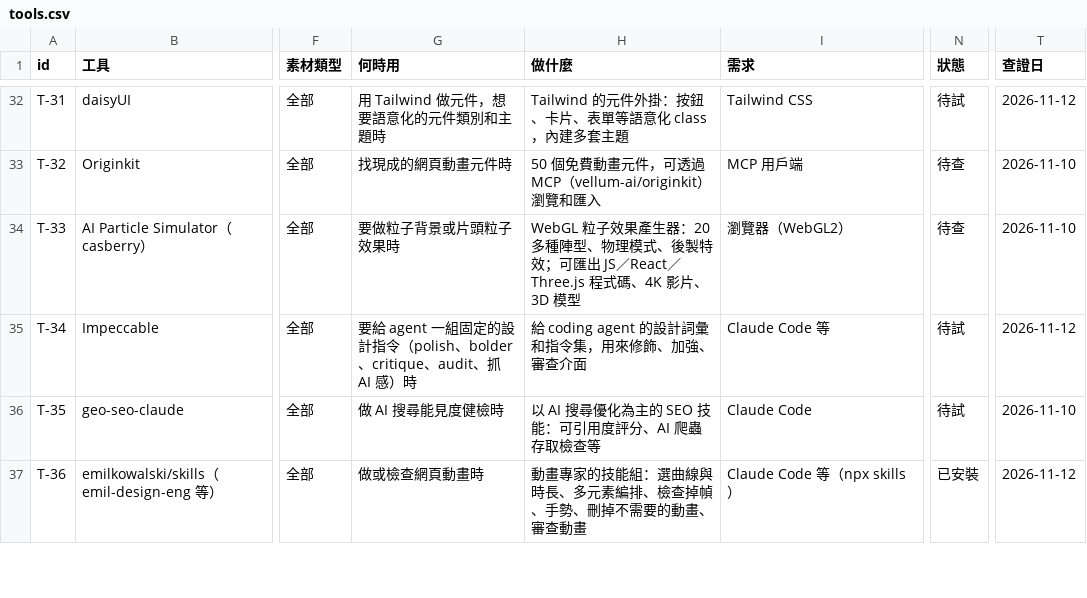
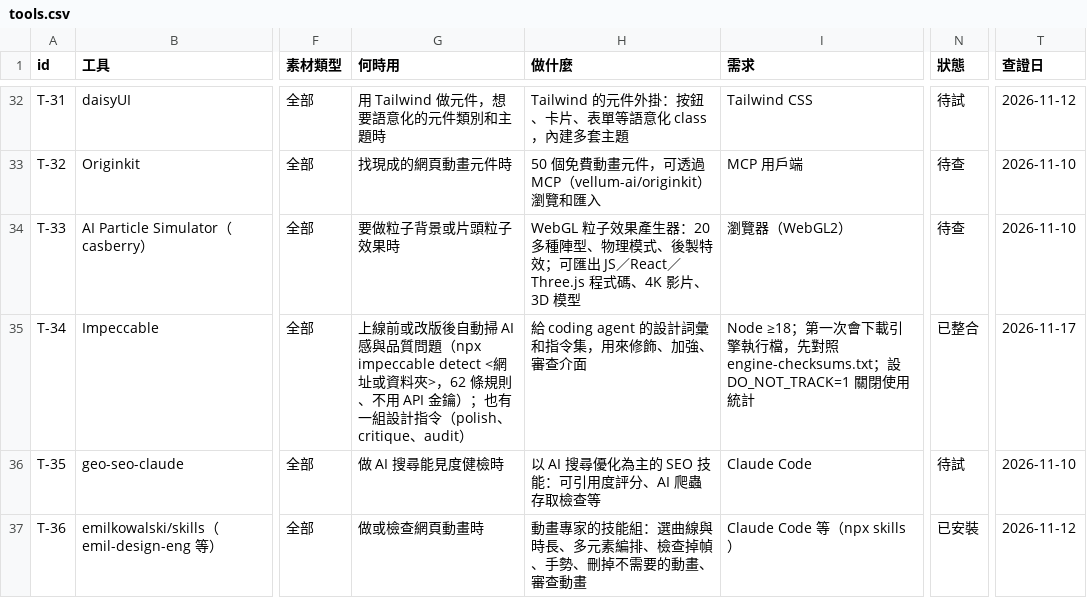
Before and after one commit to mick3412/web-playbook, a CSV file: data/tools.csv, drawn as a sheet; only a part is shown, gaps mark what is left out; the diff covers the shown part only; the diff names each change by its address in the sheet, - before the commit and + after, or states it on an @@ line.

```diff
--- a/data/tools.csv
+++ b/data/tools.csv
-G35 (何時用): 要給 agent 一組固定的設計指令（polish、bolder、critique、audit、抓 AI 感）時
+G35 (何時用): 上線前或改版後自動掃 AI 感與品質問題（npx impeccable detect <網址或資料夾>，62 條規則、不用 API 金鑰）；也有一組設計指令（polish、critique、audit）
-I35 (需求): Claude Code 等
+I35 (需求): Node ≥18；第一次會下載引擎執行檔，先對照 engine-checksums.txt；設 DO_NOT_TRACK=1 關閉使用統計
-N35 (狀態): 待試
+N35 (狀態): 已整合
-T35 (查證日): 2026-11-12
+T35 (查證日): 2026-11-17
```
Also changed, not shown: 3 added rows and 4 edited cells elsewhere in this file, data/entries.csv, data/sources.csv, 8 other files.
